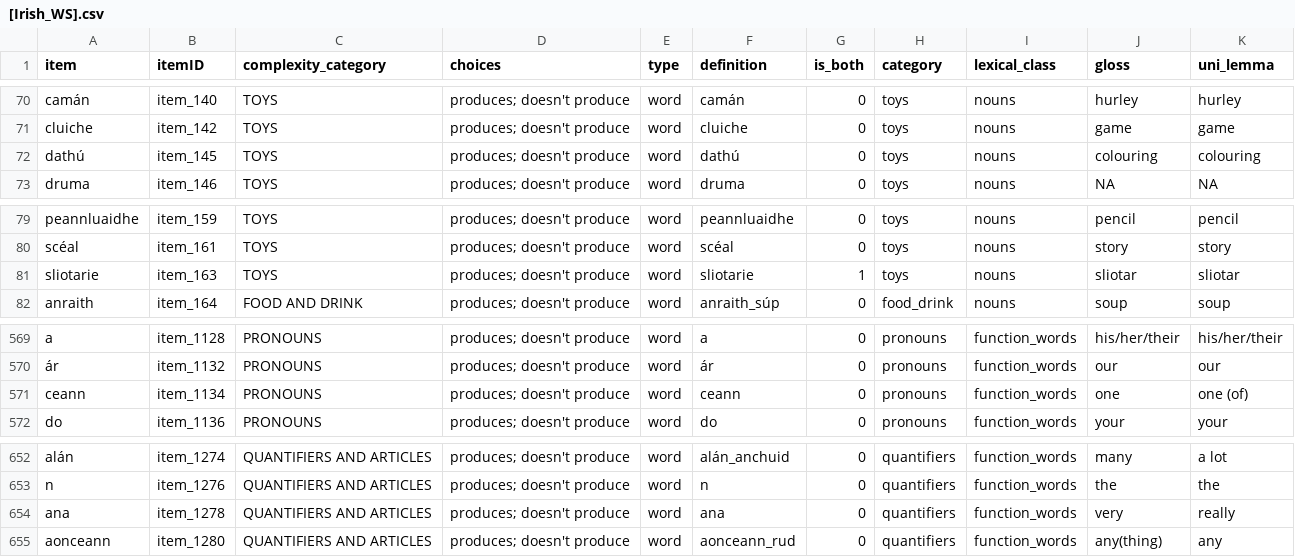
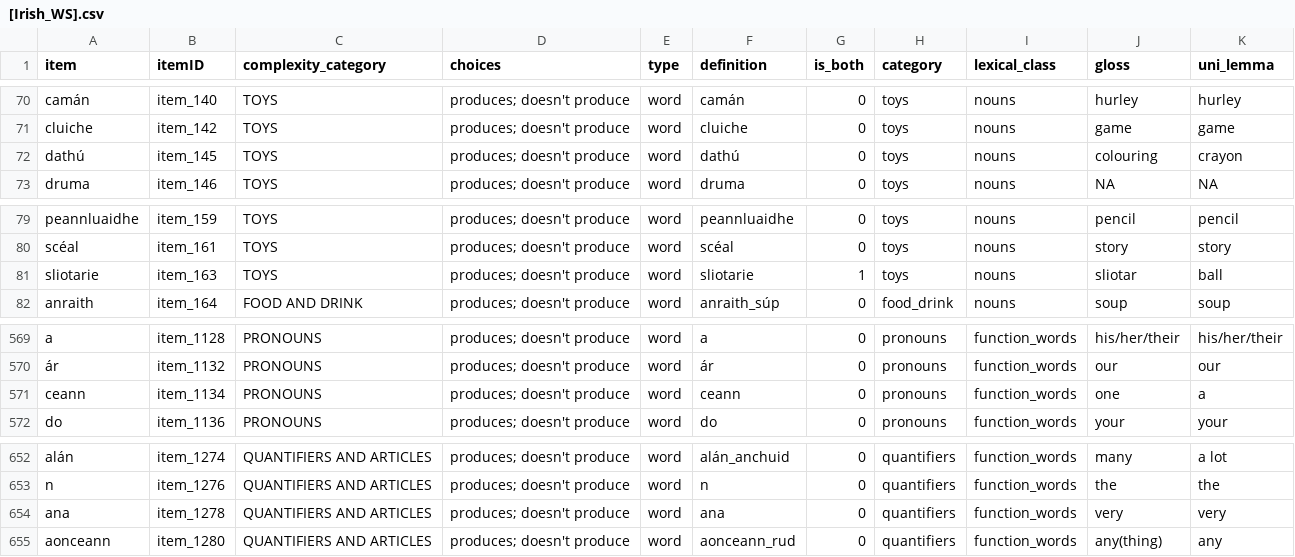
Before and after one commit to langcog/update_unilemmas, a CSV file: final_instruments/[Irish_WS].csv, drawn as a sheet; only a part is shown, gaps mark what is left out.

```diff
--- a/final_instruments/[Irish_WS].csv
+++ b/final_instruments/[Irish_WS].csv
@@ -71,3 +71,3 @@ camán,item_140,TOYS,produces; doesn't produce,word,camán,0,toys,nouns,hurley,h
 cluiche,item_142,TOYS,produces; doesn't produce,word,cluiche,0,toys,nouns,game,game
-dathú,item_145,TOYS,produces; doesn't produce,word,dathú,0,toys,nouns,colouring,colouring
+dathú,item_145,TOYS,produces; doesn't produce,word,dathú,0,toys,nouns,colouring,crayon
 druma,item_146,TOYS,produces; doesn't produce,word,druma,0,toys,nouns,NA,NA
@@ -80,3 +80,3 @@ peannluaidhe,item_159,TOYS,produces; doesn't produce,word,peannluaidhe,0,toys,no
 scéal,item_161,TOYS,produces; doesn't produce,word,scéal,0,toys,nouns,story,story
-sliotarie,item_163,TOYS,produces; doesn't produce,word,sliotarie,1,toys,nouns,sliotar,sliotar
+sliotarie,item_163,TOYS,produces; doesn't produce,word,sliotarie,1,toys,nouns,sliotar,ball
 anraith,item_164,FOOD AND DRINK,produces; doesn't produce,word,anraith_súp,0,food_drink,nouns,soup,soup
@@ -570,3 +570,3 @@ a,item_1128,PRONOUNS,produces; doesn't produce,word,a,0,pronouns,function_words,
 ár,item_1132,PRONOUNS,produces; doesn't produce,word,ár,0,pronouns,function_words,our,our
-ceann,item_1134,PRONOUNS,produces; doesn't produce,word,ceann,0,pronouns,function_words,one,one (of)
+ceann,item_1134,PRONOUNS,produces; doesn't produce,word,ceann,0,pronouns,function_words,one,a
 do,item_1136,PRONOUNS,produces; doesn't produce,word,do,0,pronouns,function_words,your,your
@@ -653,3 +653,3 @@ alán,item_1274,QUANTIFIERS AND ARTICLES,produces; doesn't produce,word,alán_an
 n,item_1276,QUANTIFIERS AND ARTICLES,produces; doesn't produce,word,n,0,quantifiers,function_words,the,the
-ana,item_1278,QUANTIFIERS AND ARTICLES,produces; doesn't produce,word,ana,0,quantifiers,function_words,very,really
+ana,item_1278,QUANTIFIERS AND ARTICLES,produces; doesn't produce,word,ana,0,quantifiers,function_words,very,very
 aonceann,item_1280,QUANTIFIERS AND ARTICLES,produces; doesn't produce,word,aonceann_rud,0,quantifiers,function_words,any(thing),any
```
Also changed, not shown: final_instruments/[Dutch_FormOne].csv, final_instruments/[Dutch_WG].csv, 25 other files.
